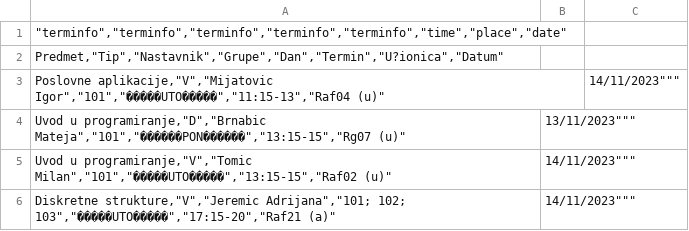
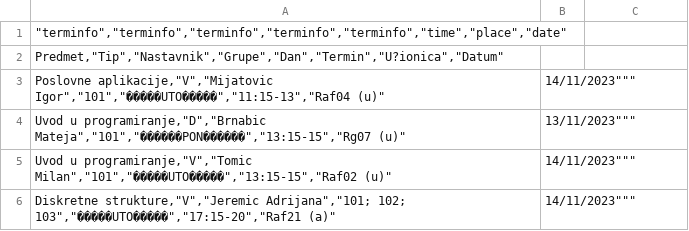
Before and after one commit to LazarVuksanovic/ScheduleManagerImpl, a CSV file: src/main/resources/csv.csv, drawn as a sheet; only a part is shown.

```diff
--- a/src/main/resources/csv.csv
+++ b/src/main/resources/csv.csv
@@ -2,3 +2,3 @@
 "Predmet,""Tip"",""Nastavnik"",""Grupe"",""Dan"",""Termin"",""U?ionica"",""Datum"""
-"Poslovne aplikacije,""V"",""Mijatovic Igor"",""101"",""�����UTO�����"",""11:15-13"",""Raf04 (u)""",,""14/11/2023"""
+"Poslovne aplikacije,""V"",""Mijatovic Igor"",""101"",""�����UTO�����"",""11:15-13"",""Raf04 (u)""",""14/11/2023"""
 "Uvod u programiranje,""D"",""Brnabic Mateja"",""101"",""������PON������"",""13:15-15"",""Rg07 (u)""",""13/11/2023"""
```
Also changed, not shown: src/main/resources/places.csv, 2 other files.
